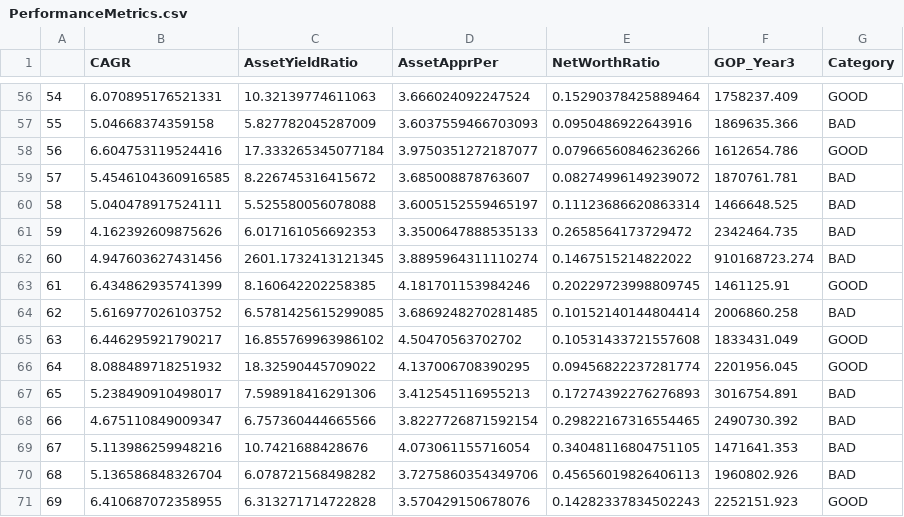
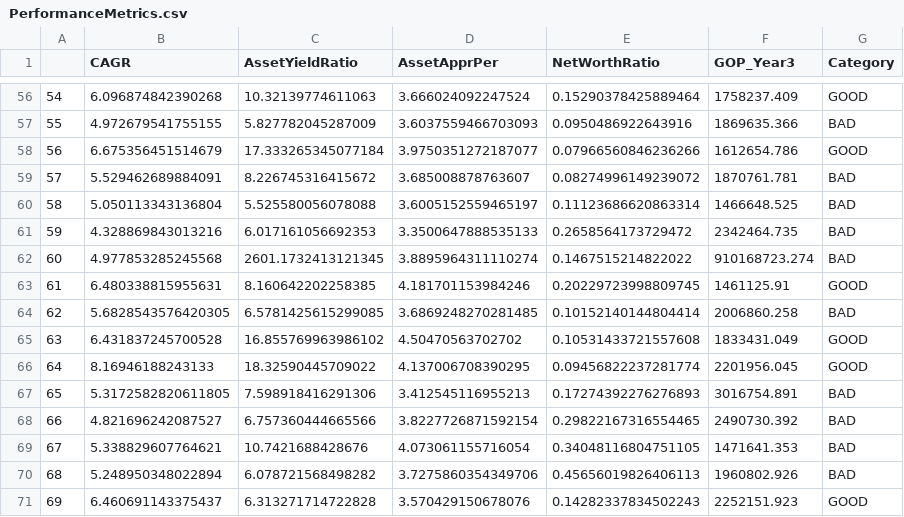
Before and after one commit to srihari4mbatech/ISBWorkings, a CSV file: PerformanceMetrics.csv, drawn as a sheet; only a part is shown, gaps mark what is left out; the diff covers the shown part only.

```diff
--- a/PerformanceMetrics.csv
+++ b/PerformanceMetrics.csv
@@ -56,16 +56,16 @@
-54,6.070895176521331,10.32139774611063,3.666024092247524,0.15290378425889464,1758237.409,GOOD
-55,5.04668374359158,5.827782045287009,3.6037559466703093,0.0950486922643916,1869635.366,BAD
-56,6.604753119524416,17.333265345077184,3.9750351272187077,0.07966560846236266,1612654.786,GOOD
-57,5.4546104360916585,8.226745316415672,3.685008878763607,0.08274996149239072,1870761.781,BAD
-58,5.040478917524111,5.525580056078088,3.6005152559465197,0.11123686620863314,1466648.525,BAD
-59,4.162392609875626,6.017161056692353,3.3500647888535133,0.2658564173729472,2342464.735,BAD
-60,4.947603627431456,2601.1732413121345,3.8895964311110274,0.1467515214822022,910168723.274,BAD
-61,6.434862935741399,8.160642202258385,4.181701153984246,0.20229723998809745,1461125.91,GOOD
-62,5.616977026103752,6.5781425615299085,3.6869248270281485,0.10152140144804414,2006860.258,BAD
-63,6.446295921790217,16.855769963986102,4.50470563702702,0.10531433721557608,1833431.049,GOOD
-64,8.088489718251932,18.32590445709022,4.137006708390295,0.09456822237281774,2201956.045,GOOD
-65,5.238490910498017,7.598918416291306,3.412545116955213,0.17274392276276893,3016754.891,BAD
-66,4.675110849009347,6.757360444665566,3.8227726871592154,0.29822167316554465,2490730.392,BAD
-67,5.113986259948216,10.7421688428676,4.073061155716054,0.34048116804751105,1471641.353,BAD
-68,5.136586848326704,6.078721568498282,3.7275860354349706,0.45656019826406113,1960802.926,BAD
-69,6.410687072358955,6.313271714722828,3.570429150678076,0.14282337834502243,2252151.923,GOOD
+54,6.096874842390268,10.32139774611063,3.666024092247524,0.15290378425889464,1758237.409,GOOD
+55,4.972679541755155,5.827782045287009,3.6037559466703093,0.0950486922643916,1869635.366,BAD
+56,6.675356451514679,17.333265345077184,3.9750351272187077,0.07966560846236266,1612654.786,GOOD
+57,5.529462689884091,8.226745316415672,3.685008878763607,0.08274996149239072,1870761.781,BAD
+58,5.050113343136804,5.525580056078088,3.6005152559465197,0.11123686620863314,1466648.525,BAD
+59,4.328869843013216,6.017161056692353,3.3500647888535133,0.2658564173729472,2342464.735,BAD
+60,4.977853285245568,2601.1732413121345,3.8895964311110274,0.1467515214822022,910168723.274,BAD
+61,6.480338815955631,8.160642202258385,4.181701153984246,0.20229723998809745,1461125.91,GOOD
+62,5.6828543576420305,6.5781425615299085,3.6869248270281485,0.10152140144804414,2006860.258,BAD
+63,6.431837245700528,16.855769963986102,4.50470563702702,0.10531433721557608,1833431.049,GOOD
+64,8.16946188243133,18.32590445709022,4.137006708390295,0.09456822237281774,2201956.045,GOOD
+65,5.3172582820611805,7.598918416291306,3.412545116955213,0.17274392276276893,3016754.891,BAD
+66,4.821696242087527,6.757360444665566,3.8227726871592154,0.29822167316554465,2490730.392,BAD
+67,5.338829607764621,10.7421688428676,4.073061155716054,0.34048116804751105,1471641.353,BAD
+68,5.248950348022894,6.078721568498282,3.7275860354349706,0.45656019826406113,1960802.926,BAD
+69,6.460691143375437,6.313271714722828,3.570429150678076,0.14282337834502243,2252151.923,GOOD
```
Also changed, not shown: 56 edited cells elsewhere in this file, 1 other file.
